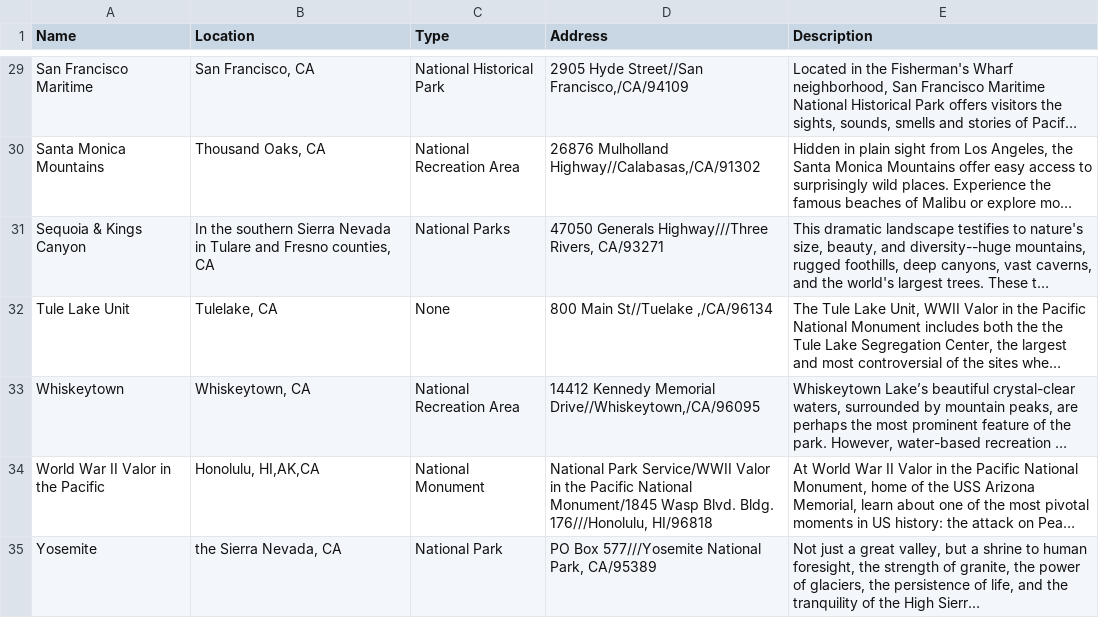
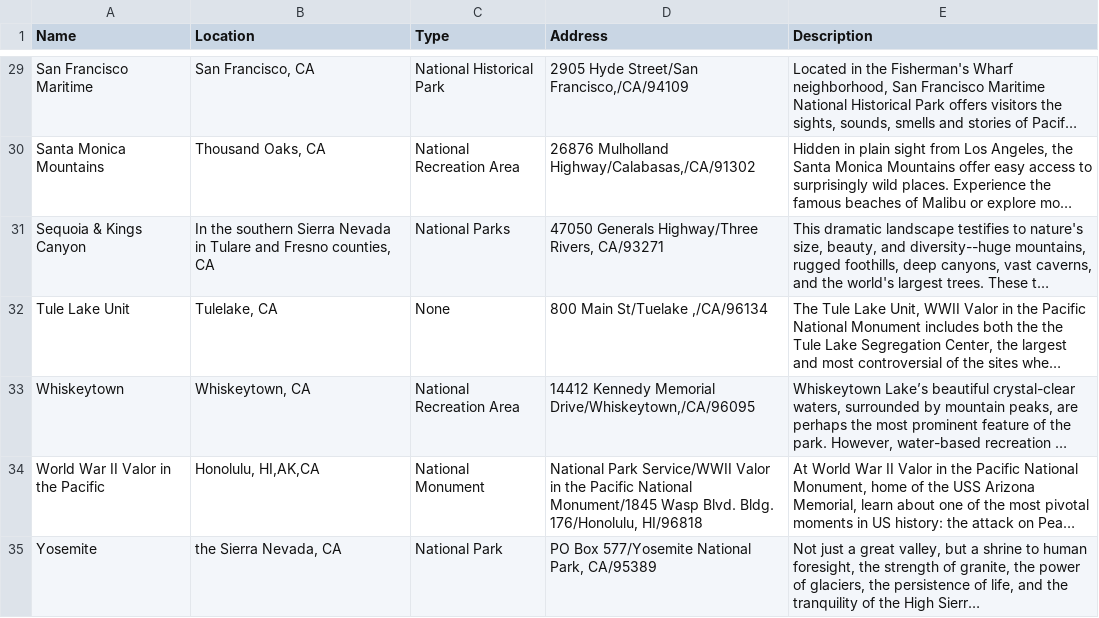
Before and after one commit to vkany/SI507-Project3, a CSV file: california.csv, drawn as a sheet; only a part is shown, gaps mark what is left out; long unchanged cells end in …; the diff covers the shown part only; the diff names each change by its address in the sheet, - before the commit and + after, or states it on an @@ line.

```diff
--- a/california.csv
+++ b/california.csv
-D29 (Address): 2905 Hyde Street//San Francisco,/CA/94109
+D29 (Address): 2905 Hyde Street/San Francisco,/CA/94109
-D30 (Address): 26876 Mulholland Highway//Calabasas,/CA/91302
+D30 (Address): 26876 Mulholland Highway/Calabasas,/CA/91302
-D31 (Address): 47050 Generals Highway///Three Rivers, CA/93271
+D31 (Address): 47050 Generals Highway/Three Rivers, CA/93271
-D32 (Address): 800 Main St//Tuelake ,/CA/96134
+D32 (Address): 800 Main St/Tuelake ,/CA/96134
-D33 (Address): …Kennedy Memorial Drive//Whiskeytown,/CA/96095
+D33 (Address): …Kennedy Memorial Drive/Whiskeytown,/CA/96095
-D34 (Address): …Blvd. Bldg. 176///Honolulu, HI/96818
+D34 (Address): …Blvd. Bldg. 176/Honolulu, HI/96818
-D35 (Address): PO Box 577///Yosemite National Park, CA/95389
+D35 (Address): PO Box 577/Yosemite National Park, CA/95389
```
Also changed, not shown: 26 edited cells elsewhere in this file, arkansas.csv, michigan.csv, 1 other file.
